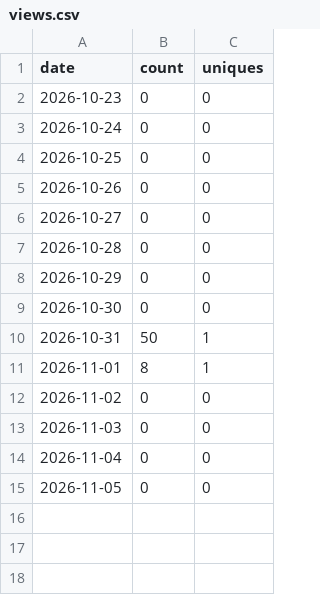
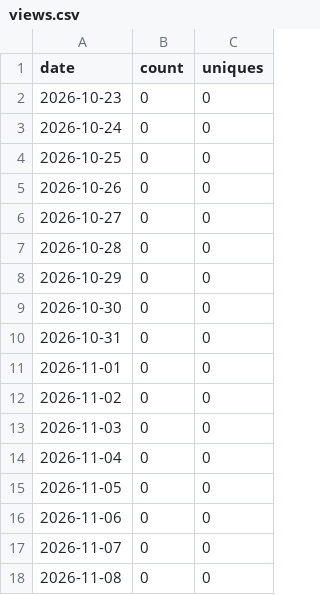
Before and after one commit to nicolelivingston/job-search-kit, a CSV file: traffic/views.csv, drawn as a sheet.

```diff
--- a/traffic/views.csv
+++ b/traffic/views.csv
@@ -9,4 +9,4 @@ date,count,uniques
 2026-10-30,0,0
-2026-10-31,50,1
-2026-11-01,8,1
+2026-10-31,0,0
+2026-11-01,0,0
 2026-11-02,0,0
@@ -15 +15,4 @@ date,count,uniques
 2026-11-05,0,0
+2026-11-06,0,0
+2026-11-07,0,0
+2026-11-08,0,0
```
Also changed, not shown: traffic/clones.csv.
